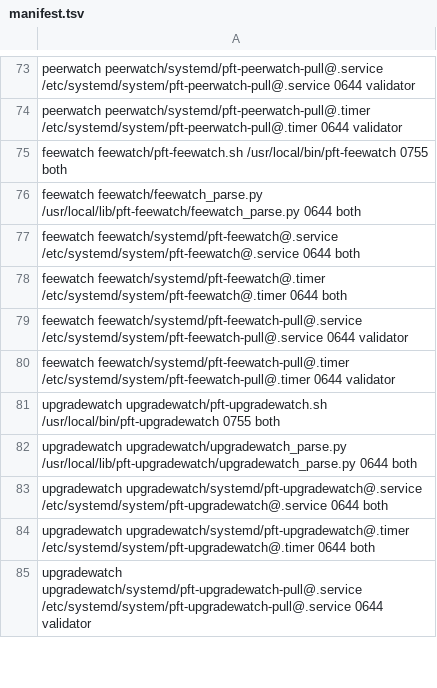
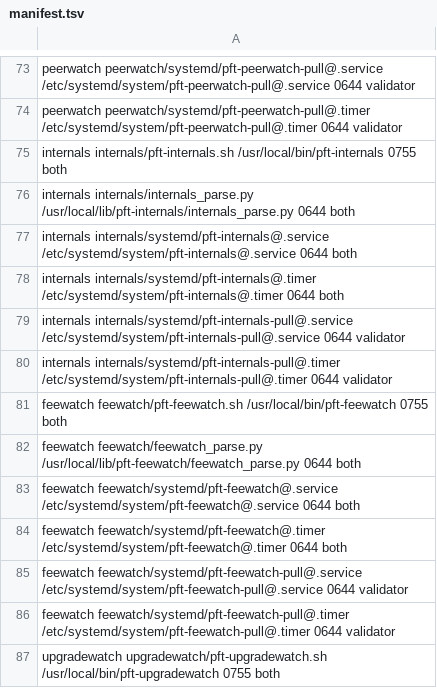
Before and after one commit to darkmatter-sudo/postfiat-validator-installer, a TSV file: fleet/manifest.tsv, drawn as a sheet; only a part is shown, gaps mark what is left out; the shorter side is filled out with more unchanged rows; the diff names each change by its address in the sheet, - before the commit and + after, or states it on an @@ line.

```diff
--- a/fleet/manifest.tsv
+++ b/fleet/manifest.tsv
+row 75: internals internals/pft-internals.sh /usr/local/bin/pft-internals 0755 both
+row 76: internals internals/internals_parse.py /usr/local/lib/pft-internals/internals_parse.py 0644 both
+row 77: internals internals/systemd/pft-internals@.service /etc/systemd/system/pft-internals@.service 0644 both
+row 78: internals internals/systemd/pft-internals@.timer /etc/systemd/system/pft-internals@.timer 0644 both
+row 79: internals internals/systemd/pft-internals-pull@.service /etc/systemd/system/pft-internals-pull@.service 0644 validator
+row 80: internals internals/systemd/pft-internals-pull@.timer /etc/systemd/system/pft-internals-pull@.timer 0644 validator
```
Also changed, not shown: 30 other files.
